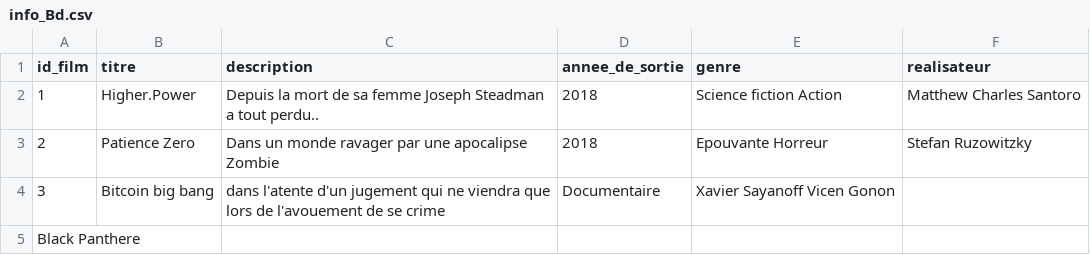
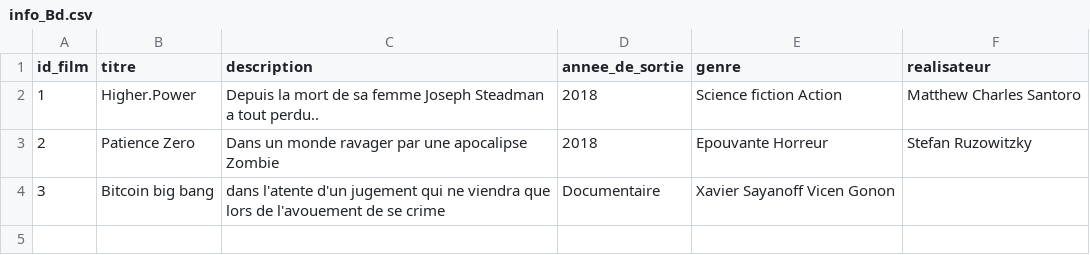
Before and after one commit to laminediouf/Projet_Annuaire_film_G2, a CSV file: info_Bd.csv, drawn as a sheet; the diff names each change by its address in the sheet, - before the commit and + after, or states it on an @@ line.

Commit message:
Update info_Bd.csv

```diff
--- a/info_Bd.csv
+++ b/info_Bd.csv
-row 5: Black Panthere
```
